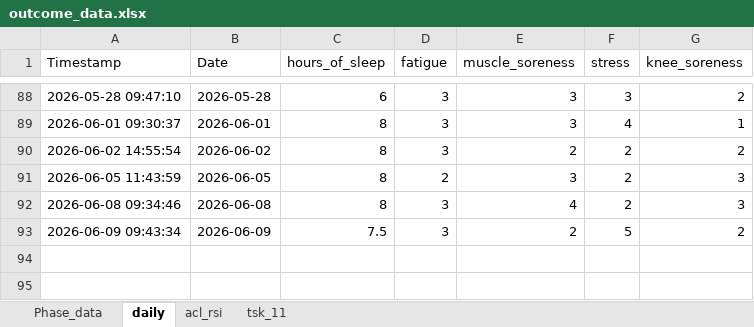
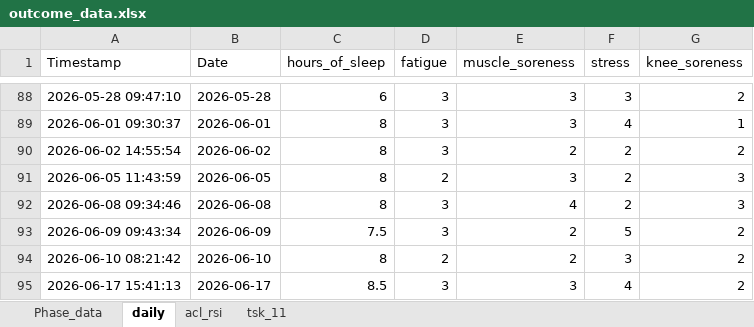
Before and after one commit to AKates717/CSI-Pacific-RTP, an Excel workbook: sample_data/outcome_data.xlsx, sheet daily, drawn as a sheet; only a part is shown, gaps mark what is left out; values as stored, in another font and other column widths than the file's, no borders; the diff names each change by its address in the sheet, - before the commit and + after, or states it on an @@ line.

```diff
--- a/sample_data/outcome_data.xlsx (sheet daily)
+++ b/sample_data/outcome_data.xlsx (sheet daily)
+row 94: 2026-06-10 08:21:42 | 2026-06-10 | 8 | 2 | 2 | 3 | 2
+row 95: 2026-06-17 15:41:13 | 2026-06-17 | 8.5 | 3 | 3 | 4 | 2
```
Also changed, not shown: 6 other files.
